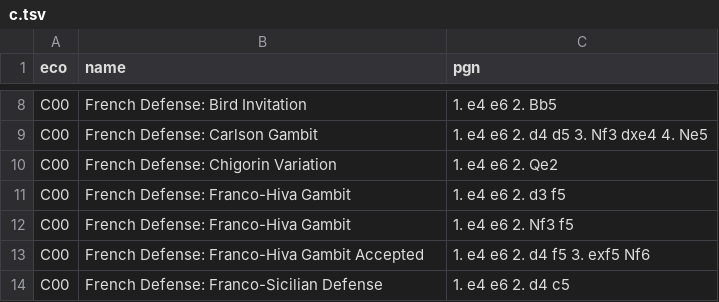
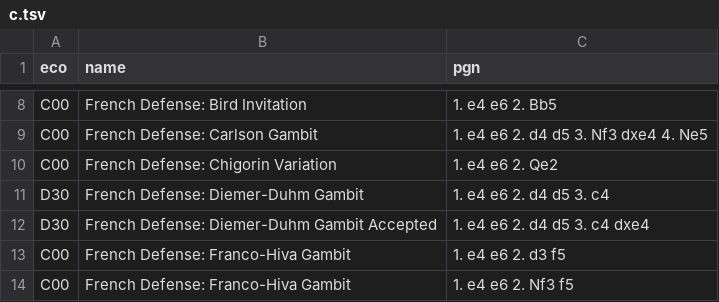
Before and after one commit to lichess-org/chess-openings, a TSV file: c.tsv, drawn as a sheet; only a part is shown, gaps mark what is left out; the shorter side is filled out with more unchanged rows; the diff names each change by its address in the sheet, - before the commit and + after, or states it on an @@ line.

```diff
--- a/c.tsv
+++ b/c.tsv
+row 11: D30 | French Defense: Diemer-Duhm Gambit | 1. e4 e6 2. d4 d5 3. c4
+row 12: D30 | French Defense: Diemer-Duhm Gambit Accepted | 1. e4 e6 2. d4 d5 3. c4 dxe4
```
Also changed, not shown: d.tsv, dist/c.tsv, 1 other file.
